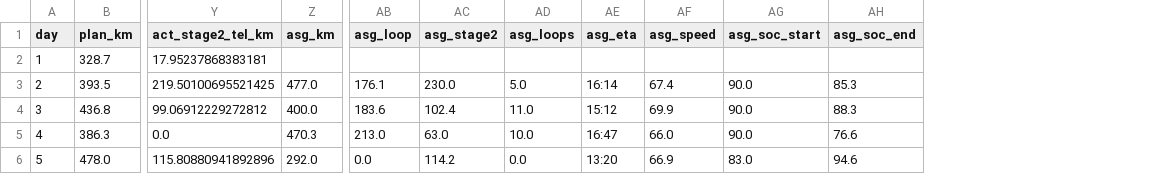
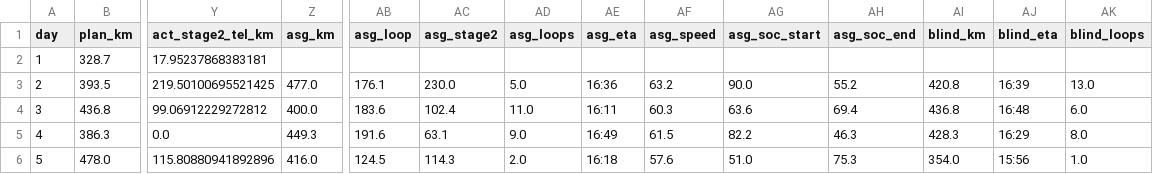
Before and after one commit to zifah-re/AgniRath-Strat, a CSV file: Pre-WSC/sasol_analysis/plan_vs_actual/plan_vs_actual_by_day.csv, drawn as a sheet; only a part is shown, gaps mark what is left out; the diff covers the shown part only; the diff names each change by its address in the sheet, - before the commit and + after, or states it on an @@ line.

Commit message:
Like-for-like route effect: blind and as-given re-solves with the deployed plan's solar (0.21 x 0.90)
The earlier as-given re-solve used today's car_config (24.5 %, derate 1.0) against a plan solved on 8 Sept
with 0.21 x 0.90, so its Day 2/3 'route' bars mixed in a 30 % solar change and code drift. Both re-solves
now use current code and --solar-eff 0.189; route effect = as-given minus blind: Day 2 +56.2 km, Day 3 -36.8 km.

```diff
--- a/Pre-WSC/sasol_analysis/plan_vs_actual/plan_vs_actual_by_day.csv
+++ b/Pre-WSC/sasol_analysis/plan_vs_actual/plan_vs_actual_by_day.csv
+column AI (blind_km), rows 3-6: 420.8 | 436.8 | 428.3 | 354.0
+column AJ (blind_eta), rows 3-6: 16:39 | 16:48 | 16:29 | 15:56
+column AK (blind_loops), rows 3-6: 13.0 | 6.0 | 8.0 | 1.0
-AE3 (asg_eta): 16:14
+AE3 (asg_eta): 16:36
-AF3 (asg_speed): 67.4
+AF3 (asg_speed): 63.2
-AH3 (asg_soc_end): 85.3
+AH3 (asg_soc_end): 55.2
-AE4 (asg_eta): 15:12
+AE4 (asg_eta): 16:11
-AF4 (asg_speed): 69.9
+AF4 (asg_speed): 60.3
-AG4 (asg_soc_start): 90.0
+AG4 (asg_soc_start): 63.6
-AH4 (asg_soc_end): 88.3
+AH4 (asg_soc_end): 69.4
-Z5 (asg_km): 470.3
+Z5 (asg_km): 449.3
-AB5 (asg_loop): 213.0
+AB5 (asg_loop): 191.6
-AC5 (asg_stage2): 63.0
+AC5 (asg_stage2): 63.1
-AD5 (asg_loops): 10.0
+AD5 (asg_loops): 9.0
-AE5 (asg_eta): 16:47
+AE5 (asg_eta): 16:49
-AF5 (asg_speed): 66.0
+AF5 (asg_speed): 61.5
-AG5 (asg_soc_start): 90.0
+AG5 (asg_soc_start): 82.2
-AH5 (asg_soc_end): 76.6
+AH5 (asg_soc_end): 46.3
-Z6 (asg_km): 292.0
+Z6 (asg_km): 416.0
-AB6 (asg_loop): 0.0
+AB6 (asg_loop): 124.5
-AC6 (asg_stage2): 114.2
+AC6 (asg_stage2): 114.3
-AD6 (asg_loops): 0.0
+AD6 (asg_loops): 2.0
-AE6 (asg_eta): 13:20
+AE6 (asg_eta): 16:18
-AF6 (asg_speed): 66.9
+AF6 (asg_speed): 57.6
-AG6 (asg_soc_start): 83.0
+AG6 (asg_soc_start): 51.0
-AH6 (asg_soc_end): 94.6
+AH6 (asg_soc_end): 75.3
```
Also changed, not shown: 22 edited cells elsewhere in this file, Pre-WSC/sasol_analysis/plan_vs_actual/per_day_summary.csv, 7 other files.
